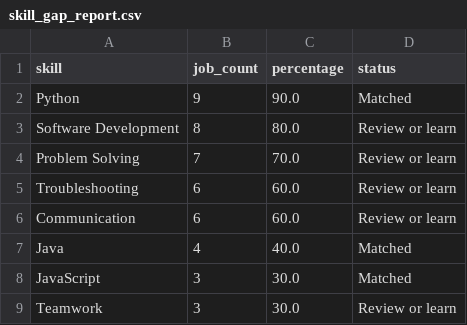
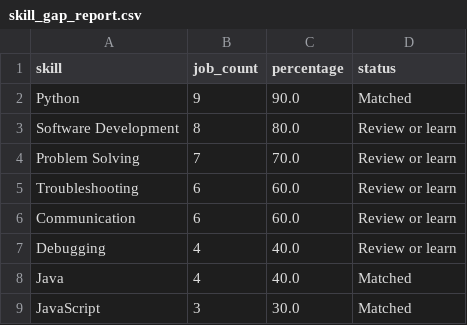
Before and after one commit to AmarnadhReddy2003/JobLens, a CSV file: reports/skill_gap_report.csv, drawn as a sheet; only a part is shown; the shorter side is filled out with more unchanged rows; the diff covers the shown part only.

```diff
--- a/reports/skill_gap_report.csv
+++ b/reports/skill_gap_report.csv
@@ -6,2 +6,3 @@ Troubleshooting,6,60.0,Review or learn
 Communication,6,60.0,Review or learn
+Debugging,4,40.0,Review or learn
 Java,4,40.0,Matched
```
Also changed, not shown: 1 removed row and 12 moved rows elsewhere in this file, reports/skill_frequency.csv, 20 other files.
